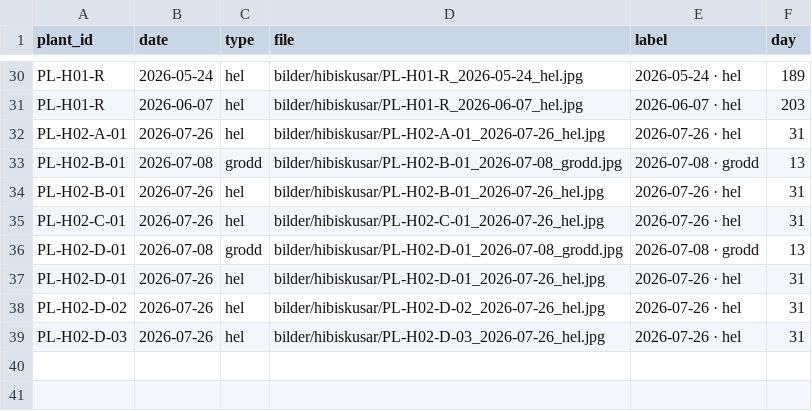
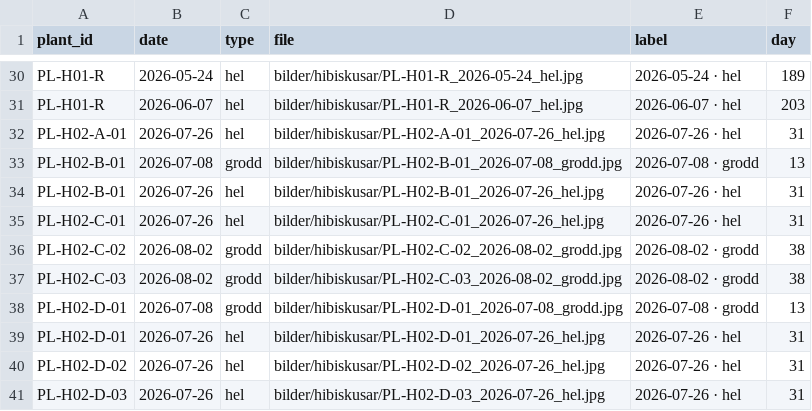
Before and after one commit to huasdy/mina-vaxter, a CSV file: data/hibiskus_bilder.csv, drawn as a sheet; only a part is shown, gaps mark what is left out; the diff names each change by its address in the sheet, - before the commit and + after, or states it on an @@ line.

```diff
--- a/data/hibiskus_bilder.csv
+++ b/data/hibiskus_bilder.csv
+row 36: PL-H02-C-02 | 2026-08-02 | grodd | bilder/hibiskusar/PL-H02-C-02_2026-08-02_grodd.jpg | 2026-08-02 · grodd | 38
+row 37: PL-H02-C-03 | 2026-08-02 | grodd | bilder/hibiskusar/PL-H02-C-03_2026-08-02_grodd.jpg | 2026-08-02 · grodd | 38
```
Also changed, not shown: data/hibiskusar.csv, data/milstolpar.csv, 14 other files.
